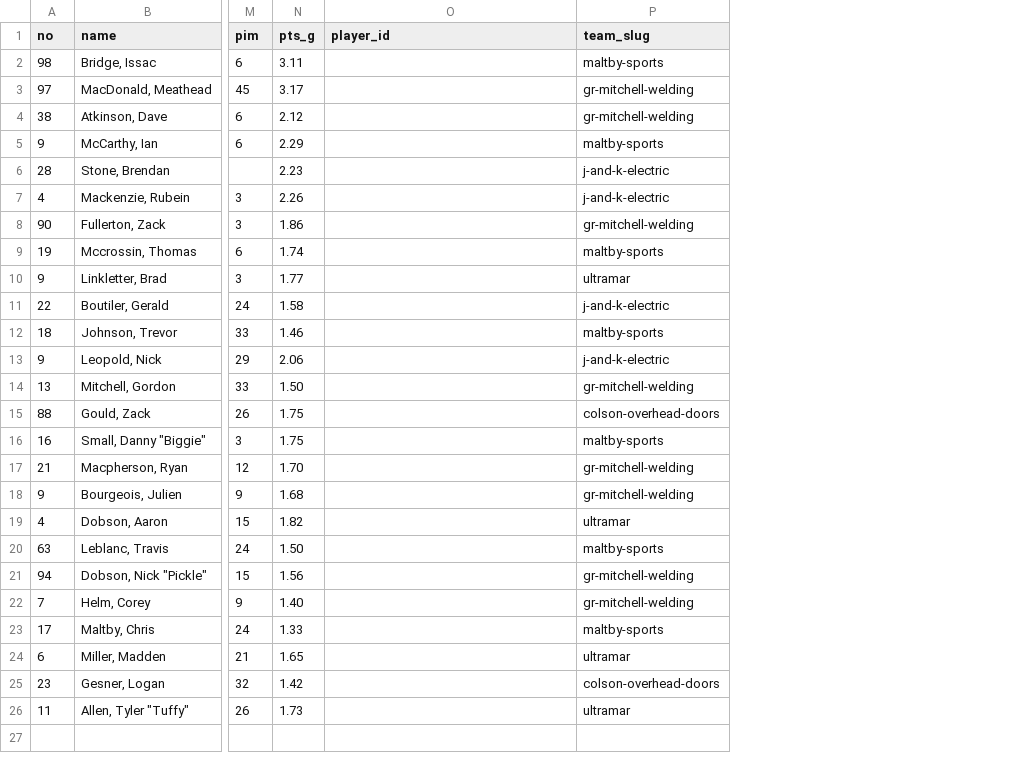
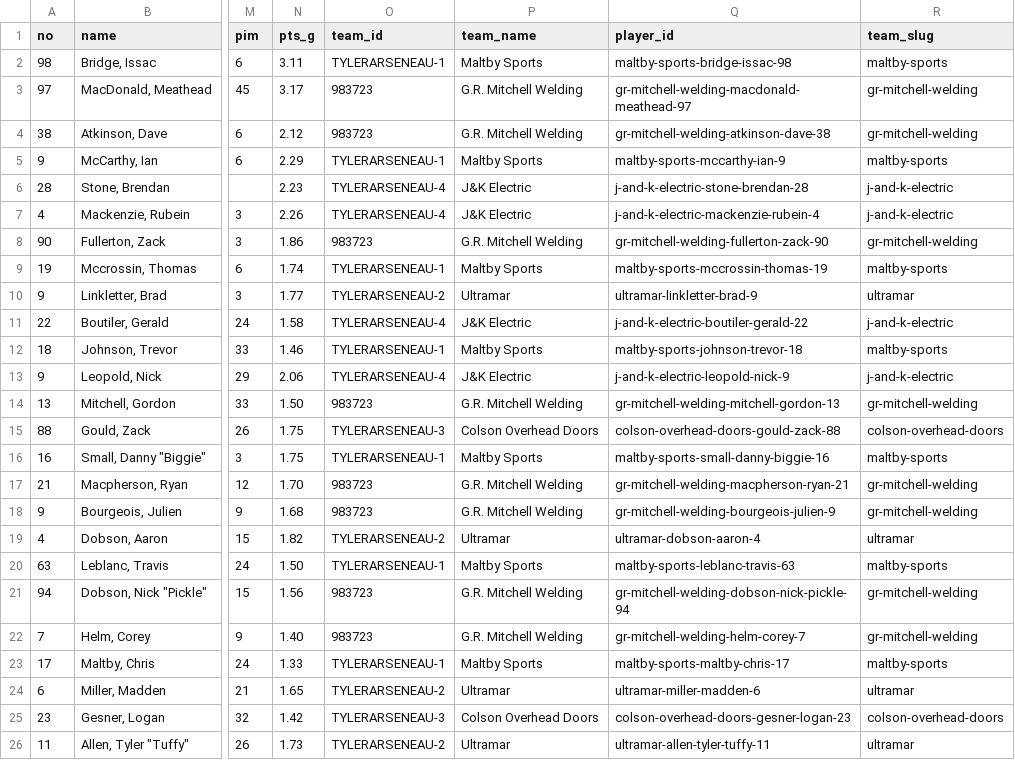
Before and after one commit to ThomasMcCrossin/aahlscraper, a CSV file: data/player_stats.csv, drawn as a sheet; only a part is shown, gaps mark what is left out; addresses are those after the commit; the diff names each change by its address in the sheet, - before the commit and + after, or states it on an @@ line.

```diff
--- a/data/player_stats.csv
+++ b/data/player_stats.csv
+column O (team_id), rows 2-26: TYLERARSENEAU-1 | 983723 | 983723 | TYLERARSENEAU-1 | TYLERARSENEAU-4 | TYLERARSENEAU-4 | 983723 | TYLERARSENEAU-1 | TYLERARSENEAU-2 | TYLERARSENEAU-4 | TYLERARSENEAU-1 | TYLERARSENEAU-4 | 983723 | TYLERARSENEAU-3 | TYLERARSENEAU-1 | 983723 | 983723 | TYLERARSENEAU-2 | TYLERARSENEAU-1 | 983723 | 983723 | TYLERARSENEAU-1 | TYLERARSENEAU-2 | TYLERARSENEAU-3 | TYLERARSENEAU-2
+column P (team_name), rows 2-26: Maltby Sports | G.R. Mitchell Welding | G.R. Mitchell Welding | Maltby Sports | J&K Electric | J&K Electric | G.R. Mitchell Welding | Maltby Sports | Ultramar | J&K Electric | Maltby Sports | J&K Electric | G.R. Mitchell Welding | Colson Overhead Doors | Maltby Sports | G.R. Mitchell Welding | G.R. Mitchell Welding | Ultramar | Maltby Sports | G.R. Mitchell Welding | G.R. Mitchell Welding | Maltby Sports | Ultramar | Colson Overhead Doors | Ultramar
-Q2 (player_id): (empty)
+Q2 (player_id): maltby-sports-bridge-issac-98
-Q3 (player_id): (empty)
+Q3 (player_id): gr-mitchell-welding-macdonald-meathead-97
-Q4 (player_id): (empty)
+Q4 (player_id): gr-mitchell-welding-atkinson-dave-38
-Q5 (player_id): (empty)
+Q5 (player_id): maltby-sports-mccarthy-ian-9
-Q6 (player_id): (empty)
+Q6 (player_id): j-and-k-electric-stone-brendan-28
-Q7 (player_id): (empty)
+Q7 (player_id): j-and-k-electric-mackenzie-rubein-4
-Q8 (player_id): (empty)
+Q8 (player_id): gr-mitchell-welding-fullerton-zack-90
-Q9 (player_id): (empty)
+Q9 (player_id): maltby-sports-mccrossin-thomas-19
-Q10 (player_id): (empty)
+Q10 (player_id): ultramar-linkletter-brad-9
-Q11 (player_id): (empty)
+Q11 (player_id): j-and-k-electric-boutiler-gerald-22
-Q12 (player_id): (empty)
+Q12 (player_id): maltby-sports-johnson-trevor-18
-Q13 (player_id): (empty)
+Q13 (player_id): j-and-k-electric-leopold-nick-9
-Q14 (player_id): (empty)
+Q14 (player_id): gr-mitchell-welding-mitchell-gordon-13
-Q15 (player_id): (empty)
+Q15 (player_id): colson-overhead-doors-gould-zack-88
-Q16 (player_id): (empty)
+Q16 (player_id): maltby-sports-small-danny-biggie-16
-Q17 (player_id): (empty)
+Q17 (player_id): gr-mitchell-welding-macpherson-ryan-21
-Q18 (player_id): (empty)
+Q18 (player_id): gr-mitchell-welding-bourgeois-julien-9
-Q19 (player_id): (empty)
+Q19 (player_id): ultramar-dobson-aaron-4
-Q20 (player_id): (empty)
+Q20 (player_id): maltby-sports-leblanc-travis-63
-Q21 (player_id): (empty)
+Q21 (player_id): gr-mitchell-welding-dobson-nick-pickle-94
-Q22 (player_id): (empty)
+Q22 (player_id): gr-mitchell-welding-helm-corey-7
-Q23 (player_id): (empty)
+Q23 (player_id): maltby-sports-maltby-chris-17
-Q24 (player_id): (empty)
+Q24 (player_id): ultramar-miller-madden-6
-Q25 (player_id): (empty)
+Q25 (player_id): colson-overhead-doors-gesner-logan-23
-Q26 (player_id): (empty)
+Q26 (player_id): ultramar-allen-tyler-tuffy-11
```
Also changed, not shown: 5 other files.
